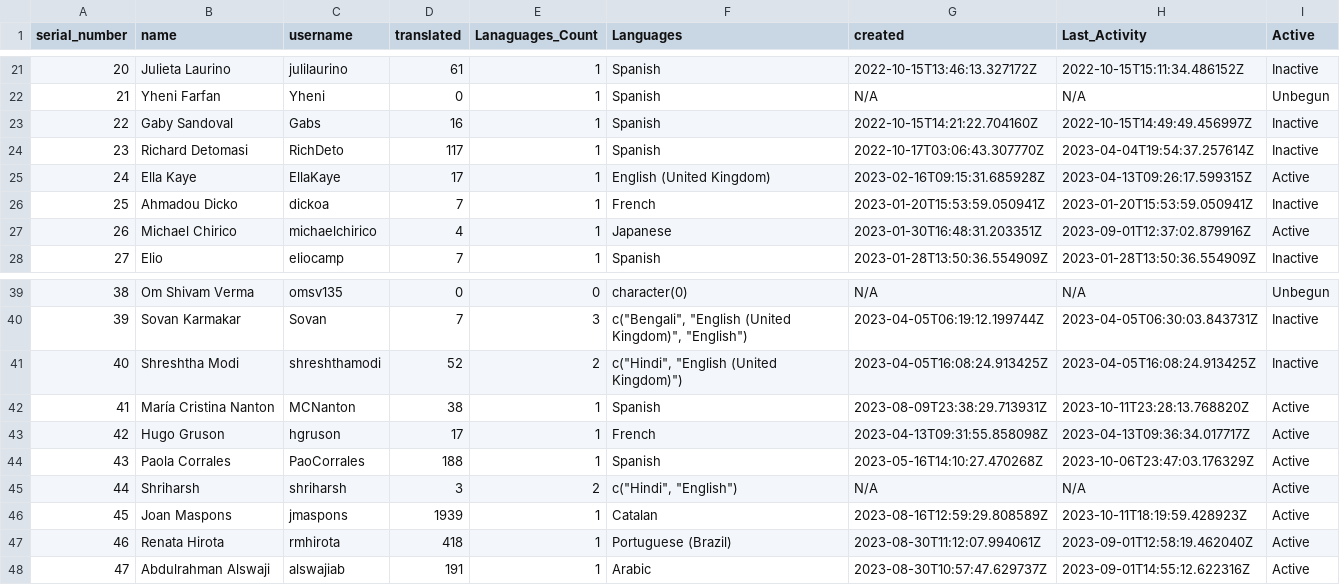
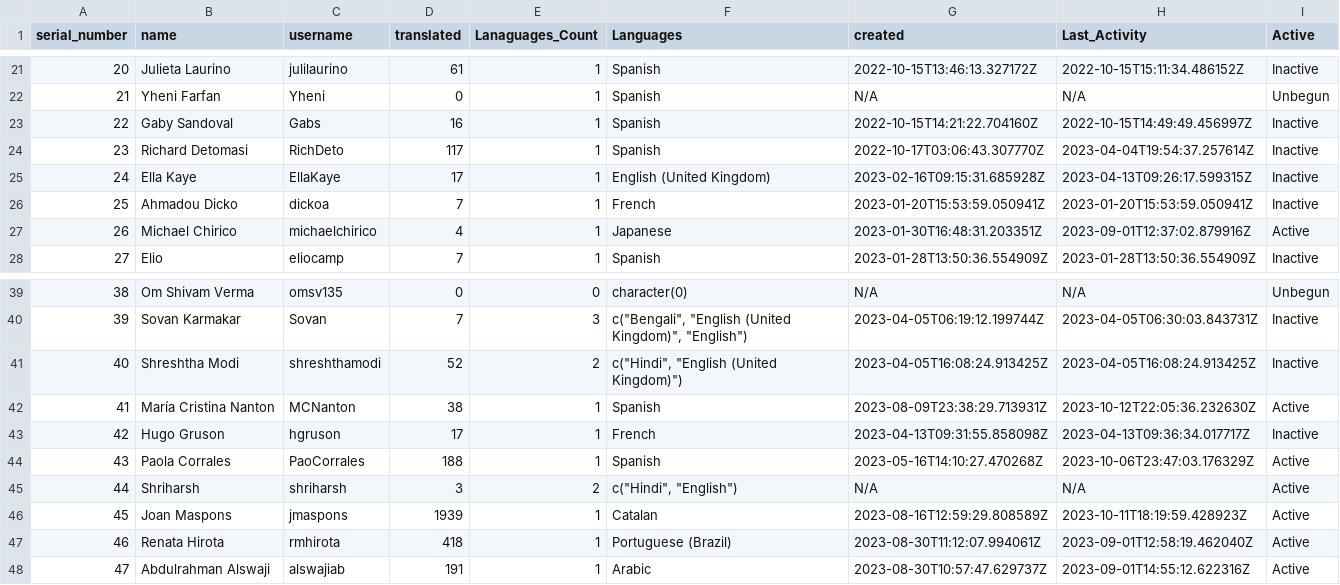
Before and after one commit to shrish-shete20/weblate, a CSV file: User Statistics/Statistics.csv, drawn as a sheet; only a part is shown, gaps mark what is left out.

Commit message:
Updated users Csv

```diff
--- a/User Statistics/Statistics.csv
+++ b/User Statistics/Statistics.csv
@@ -24,3 +24,3 @@ serial_number,name,username,translated,Lanaguages_Count,Languages,created,Last_A
 23,Richard Detomasi,RichDeto,117,1,Spanish,2022-10-17T03:06:43.307770Z,2023-04-04T19:54:37.257614Z,Inactive
-24,Ella Kaye,EllaKaye,17,1,English (United Kingdom),2023-02-16T09:15:31.685928Z,2023-04-13T09:26:17.599315Z,Active
+24,Ella Kaye,EllaKaye,17,1,English (United Kingdom),2023-02-16T09:15:31.685928Z,2023-04-13T09:26:17.599315Z,Inactive
 25,Ahmadou Dicko,dickoa,7,1,French,2023-01-20T15:53:59.050941Z,2023-01-20T15:53:59.050941Z,Inactive
@@ -41,4 +41,4 @@ serial_number,name,username,translated,Lanaguages_Count,Languages,created,Last_A
 40,Shreshtha Modi,shreshthamodi,52,2,"c(""Hindi"", ""English (United Kingdom)"")",2023-04-05T16:08:24.913425Z,2023-04-05T16:08:24.913425Z,Inactive
-41,María Cristina Nanton,MCNanton,38,1,Spanish,2023-08-09T23:38:29.713931Z,2023-10-11T23:28:13.768820Z,Active
-42,Hugo Gruson,hgruson,17,1,French,2023-04-13T09:31:55.858098Z,2023-04-13T09:36:34.017717Z,Active
+41,María Cristina Nanton,MCNanton,38,1,Spanish,2023-08-09T23:38:29.713931Z,2023-10-12T22:05:36.232630Z,Active
+42,Hugo Gruson,hgruson,17,1,French,2023-04-13T09:31:55.858098Z,2023-04-13T09:36:34.017717Z,Inactive
 43,Paola Corrales,PaoCorrales,188,1,Spanish,2023-05-16T14:10:27.470268Z,2023-10-06T23:47:03.176329Z,Active
```
